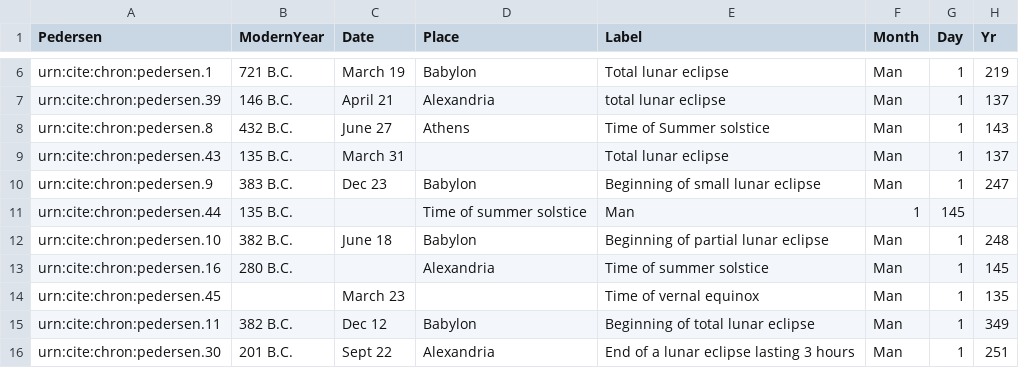
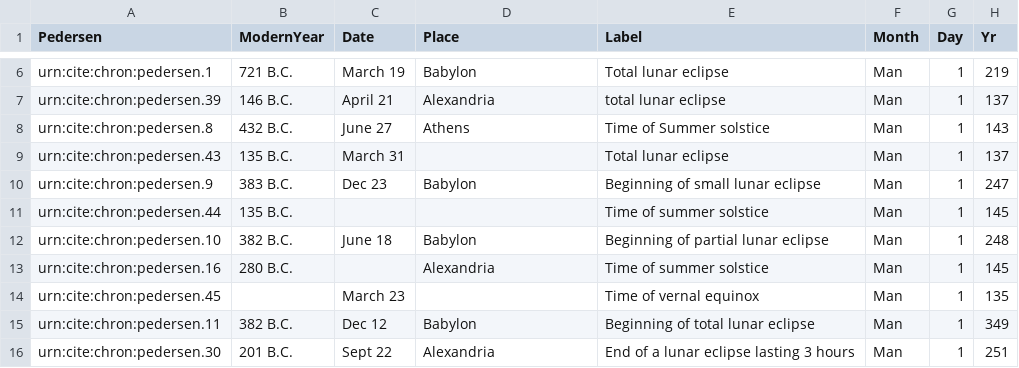
Before and after one commit to neelsmith/chronicles, a CSV file: collections/almdates.csv, drawn as a sheet; only a part is shown, gaps mark what is left out.

Commit message:
Update almdates.csv

```diff
--- a/collections/almdates.csv
+++ b/collections/almdates.csv
@@ -10,3 +10,3 @@ urn:cite:chron:pedersen.43,135 B.C.,March 31,,Total lunar eclipse,Man,1,137
 urn:cite:chron:pedersen.9,383 B.C.,Dec 23,Babylon,Beginning of small lunar eclipse,Man,1,247
-urn:cite:chron:pedersen.44,135 B.C.,,Time of summer solstice,Man,1,145
+urn:cite:chron:pedersen.44,135 B.C.,,,Time of summer solstice,Man,1,145
 urn:cite:chron:pedersen.10,382 B.C.,June 18,Babylon,Beginning of partial lunar eclipse,Man,1,248
```
